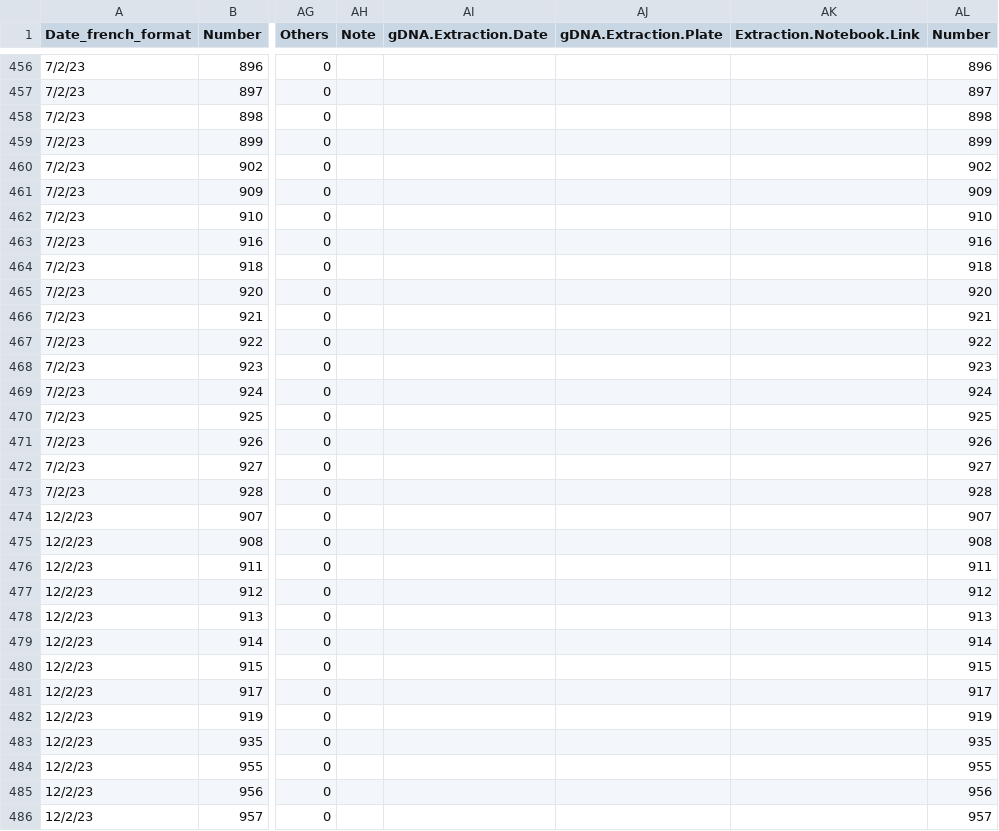
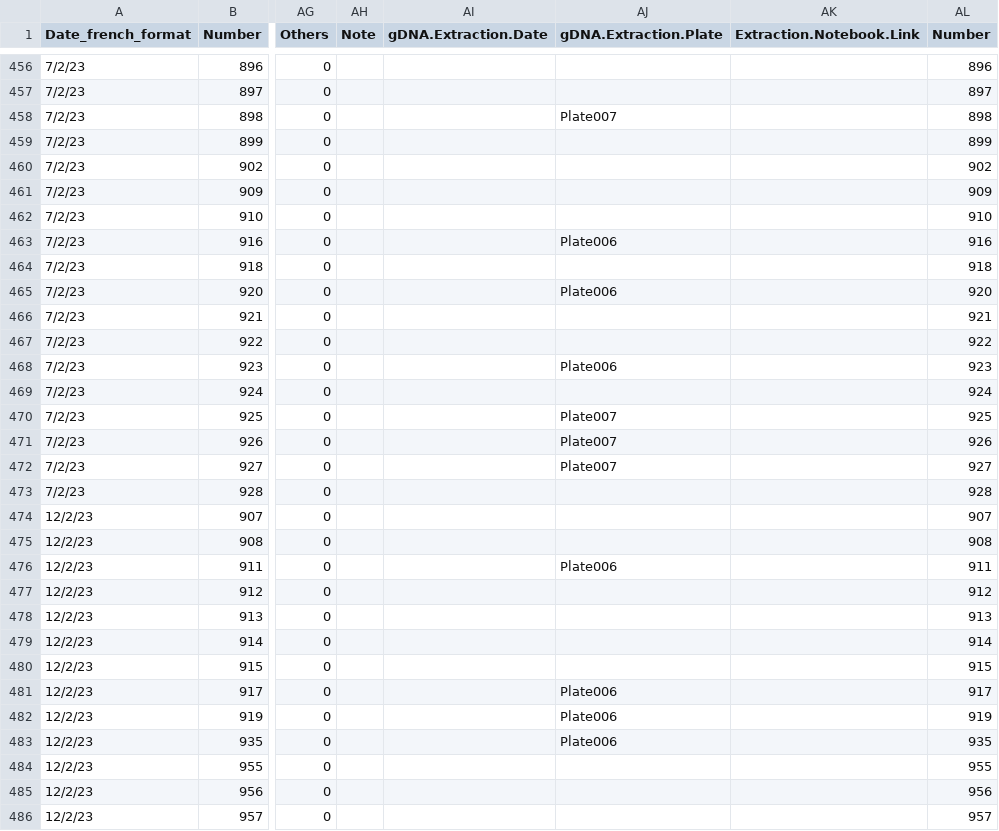
Before and after one commit to PierrickHarnay/Pocillopora-Lagoon-Abundance, a CSV file: Data/POC_ID_RA_list.csv, drawn as a sheet; only a part is shown, gaps mark what is left out; the diff covers the shown part only; the diff names each change by its address in the sheet, - before the commit and + after, or states it on an @@ line.

Commit message:
add plate data on POCID list RA

```diff
--- a/Data/POC_ID_RA_list.csv
+++ b/Data/POC_ID_RA_list.csv
-AJ458 (gDNA.Extraction.Plate): (empty)
+AJ458 (gDNA.Extraction.Plate): Plate007
-AJ463 (gDNA.Extraction.Plate): (empty)
+AJ463 (gDNA.Extraction.Plate): Plate006
-AJ465 (gDNA.Extraction.Plate): (empty)
+AJ465 (gDNA.Extraction.Plate): Plate006
-AJ468 (gDNA.Extraction.Plate): (empty)
+AJ468 (gDNA.Extraction.Plate): Plate006
-AJ470:AJ472 (gDNA.Extraction.Plate): (empty)
+AJ470:AJ472 (gDNA.Extraction.Plate): Plate007
-AJ476 (gDNA.Extraction.Plate): (empty)
+AJ476 (gDNA.Extraction.Plate): Plate006
-AJ481:AJ483 (gDNA.Extraction.Plate): (empty)
+AJ481:AJ483 (gDNA.Extraction.Plate): Plate006
```
Also changed, not shown: 180 edited cells elsewhere in this file.
